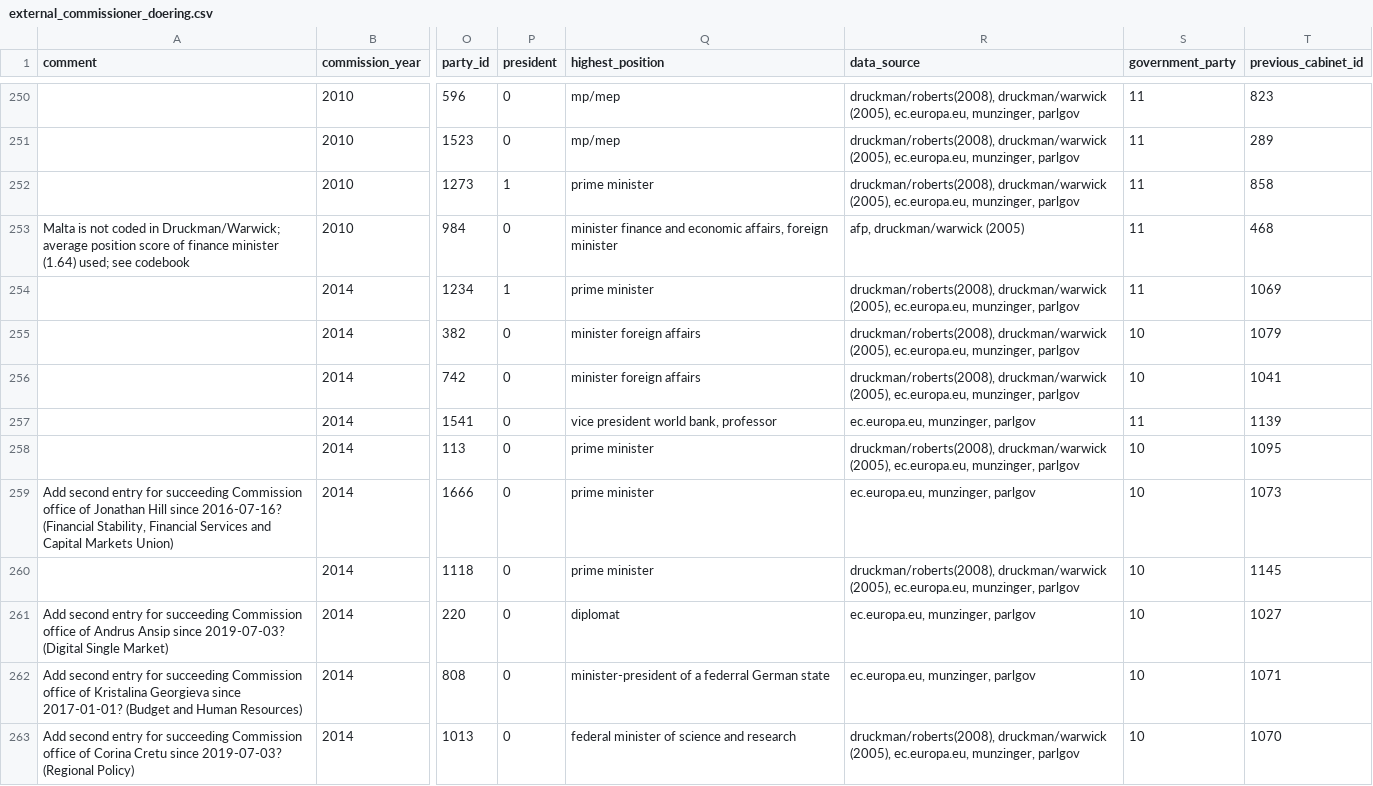
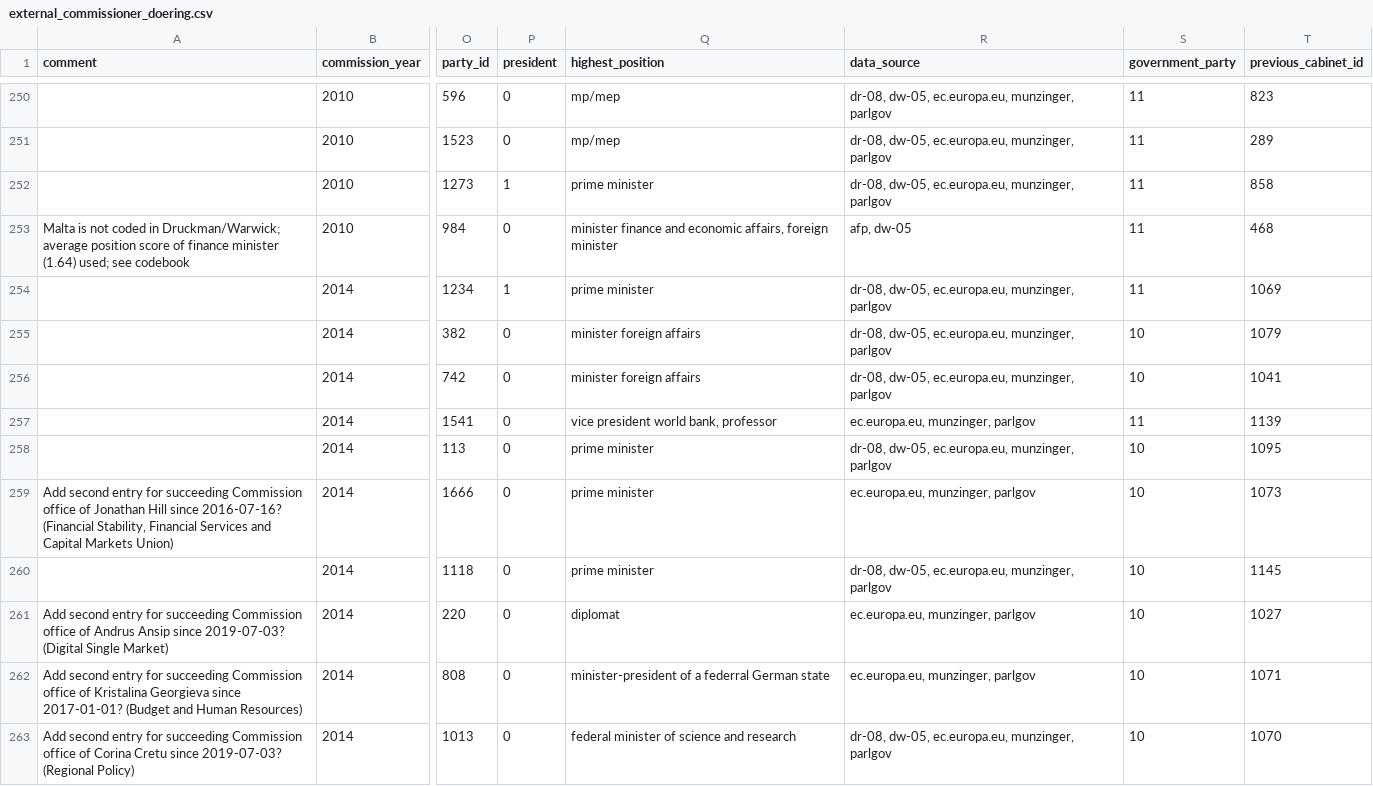
Before and after one commit to hdigital/parlgov-snippets, a CSV file: 0-static-page/static/data/parlgov-development_csv-utf-8/external_commissioner_doering.csv, drawn as a sheet; only a part is shown, gaps mark what is left out; the diff covers the shown part only; the diff names each change by its address in the sheet, - before the commit and + after, or states it on an @@ line.

```diff
--- a/0-static-page/static/data/parlgov-development_csv-utf-8/external_commissioner_doering.csv
+++ b/0-static-page/static/data/parlgov-development_csv-utf-8/external_commissioner_doering.csv
-R250:R252 (data_source): druckman/roberts(2008), druckman/warwick (2005), ec.europa.eu, munzinger,…
+R250:R252 (data_source): dr-08, dw-05, ec.europa.eu, munzinger,…
-R253 (data_source): afp, druckman/warwick (2005)
+R253 (data_source): afp, dw-05
-R254:R256 (data_source): druckman/roberts(2008), druckman/warwick (2005), ec.europa.eu, munzinger,…
+R254:R256 (data_source): dr-08, dw-05, ec.europa.eu, munzinger,…
-R258 (data_source): druckman/roberts(2008), druckman/warwick (2005), ec.europa.eu, munzinger,…
+R258 (data_source): dr-08, dw-05, ec.europa.eu, munzinger,…
-R260 (data_source): druckman/roberts(2008), druckman/warwick (2005), ec.europa.eu, munzinger,…
+R260 (data_source): dr-08, dw-05, ec.europa.eu, munzinger,…
-R263 (data_source): druckman/roberts(2008), druckman/warwick (2005), ec.europa.eu, munzinger,…
+R263 (data_source): dr-08, dw-05, ec.europa.eu, munzinger,…
```
Also changed, not shown: 52 edited cells elsewhere in this file, 0-static-page/static/data/parlgov-development_csv-utf-8/cabinet.csv, 0-static-page/static/data/parlgov-development_csv-utf-8/election_result.csv, 21 other files.
